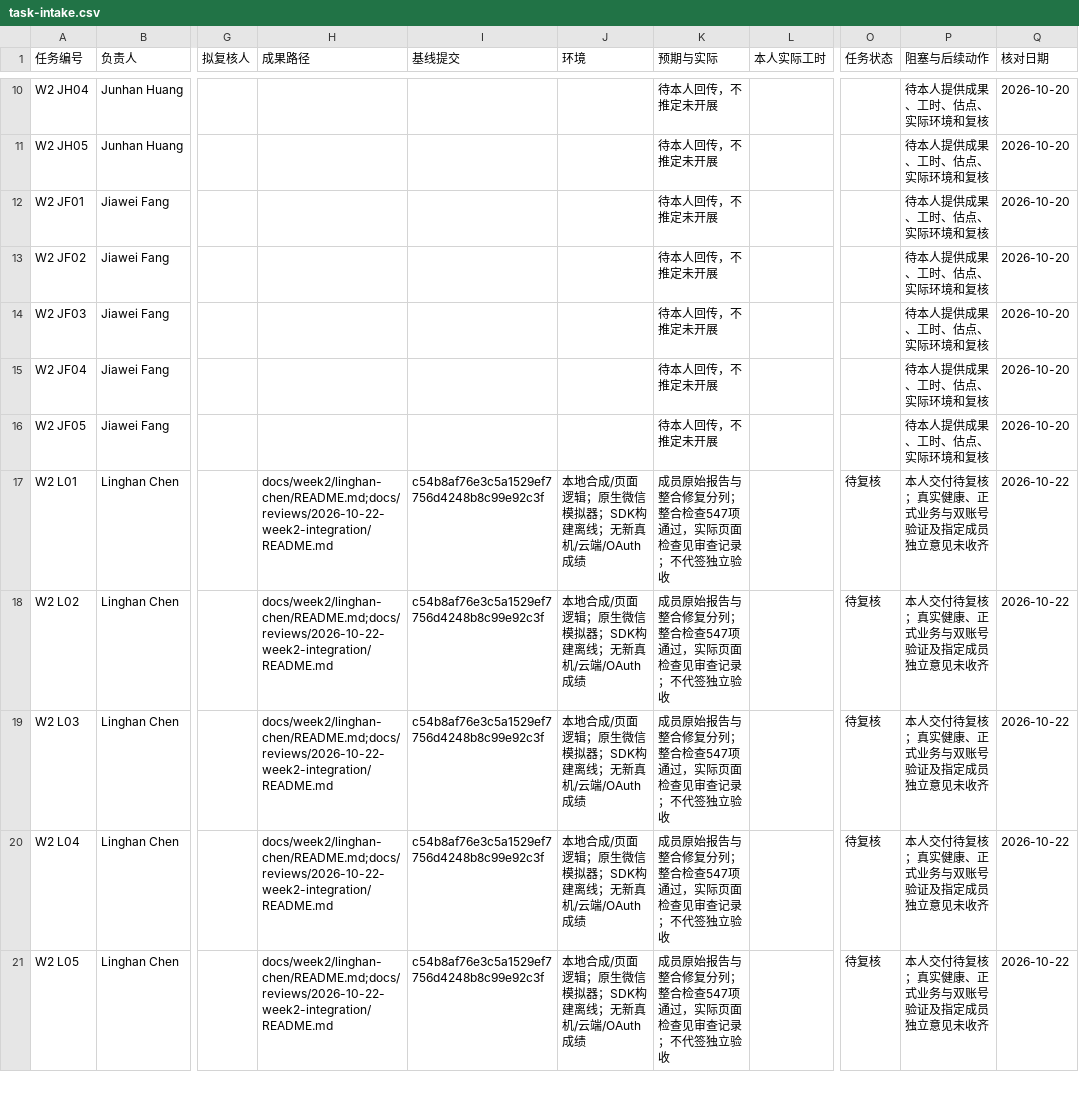
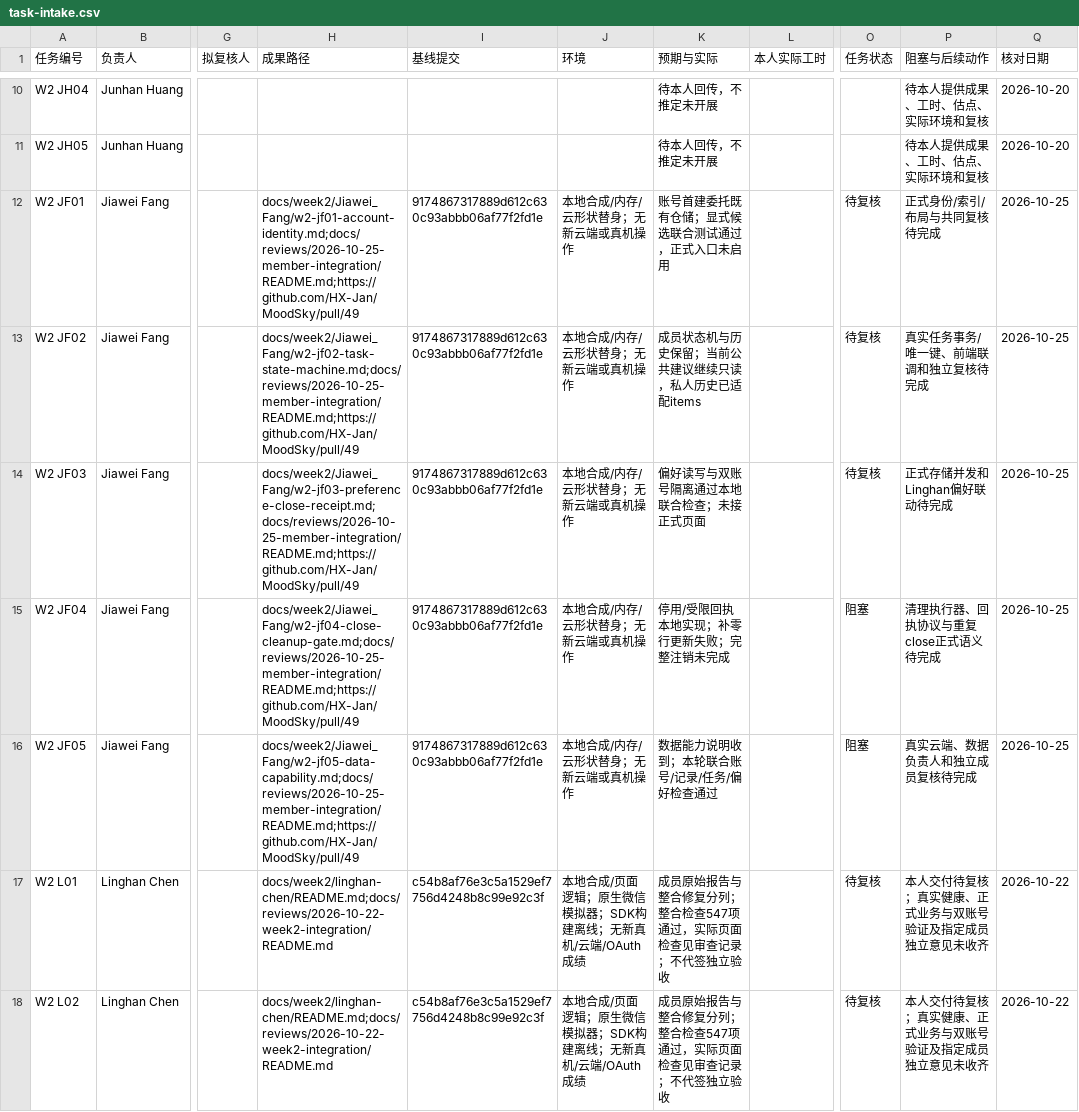
Before and after one commit to Fanny-126/MoodSky, a CSV file: docs/week2/xiang-hong/task-intake.csv, drawn as a sheet; only a part is shown, gaps mark what is left out; the shorter side is filled out with more unchanged rows; the diff names each change by its address in the sheet, - before the commit and + after, or states it on an @@ line.

Commit message:
feat(week2): Jiawei Fang 任务/偏好/账号入口后端（JF01–JF05） (#49)
* feat(account, tasks): 第二周 JF01–JF05 账号入口、任务状态机与偏好后端（Jiawei Fang）

- JF01 正式内部账号解析：可信 OPENID → accounts，首次创建、唯一键冲突回查、停用门禁；index.js 接线
- JF02 任务四接口与状态机：suggestions/quickChoice/transition/history，requestId 幂等、终态冲突、游标分页
- JF03 account.preferences：P1 get/set，默认值、字段白名单、跨账号隔离、字段级写入
- JF04 account.close 幂等停用 + cleanup_jobs 入口；cleanupStatus 受限回执读取（HMAC、job 绑定、过期、无密钥 fail closed）
- JF05 数据能力交付与导出字段投影；清理执行器不在本提交范围
- router.js 增加可选 domainOverrides 参数（默认行为不变），供入口注入 store 化的域处理器
- 新增 76 项测试（合计 306 项），npm run check 全绿
- 文档：docs/week2/Jiawei_Fang 五份任务记录 + 索引 + PR 说明；独立复审与修复复核报告

阻塞（均如实登记）：真实云唯一键并发、CLOUD_RECEIPT_SECRET、清理执行器、联合复核 X05—X12、本人实际工时

* refactor(wiring): 对齐上游 domainHandlers seam，标注与 W2 集成重叠

* docs: 更新 rebase 到 de4ed97 后的验证口径与合并方案

* feat(identity): 支持账号首建委托上游 repository（打包入口暂不启用）

* docs: 修正推送状态与版本号（已推送 week2/jiawei-fang）

* docs: 分支状态改为 HEAD 自引用，避免提交号过期

* fix(integration): keep member account and task services opt-in

---------

Co-authored-by: Karl-syst3m <Karl-syst3m@users.noreply.github.com>
Co-authored-by: HX-Jan <319336175+HX-Jan@users.noreply.github.com>

```diff
--- a/docs/week2/xiang-hong/task-intake.csv
+++ b/docs/week2/xiang-hong/task-intake.csv
-H12 (成果路径): (empty)
+H12 (成果路径): docs/week2/Jiawei_Fang/w2-jf01-account-identity.md;docs/reviews/2026-10-25-member-integration/README.md;https://github.com/HX-Jan/MoodSky/pull/49
-I12:I16 (基线提交): (empty)
+I12:I16 (基线提交): 9174867317889d612c630c93abbb06af77f2fd1e
-J12:J16 (环境): (empty)
+J12:J16 (环境): 本地合成/内存/云形状替身；无新云端或真机操作
-K12 (预期与实际): 待本人回传，不推定未开展
+K12 (预期与实际): 账号首建委托既有仓储；显式候选联合测试通过，正式入口未启用
-O12:O14 (任务状态): (empty)
+O12:O14 (任务状态): 待复核
-P12 (阻塞与后续动作): 待本人提供成果、工时、估点、实际环境和复核
+P12 (阻塞与后续动作): 正式身份/索引/布局与共同复核待完成
-Q12:Q16 (核对日期): 2026-10-20
+Q12:Q16 (核对日期): 2026-10-25
-H13 (成果路径): (empty)
+H13 (成果路径): docs/week2/Jiawei_Fang/w2-jf02-task-state-machine.md;docs/reviews/2026-10-25-member-integration/README.md;https://github.com/HX-Jan/MoodSky/pull/49
-K13 (预期与实际): 待本人回传，不推定未开展
+K13 (预期与实际): 成员状态机与历史保留；当前公共建议继续只读，私人历史已适配items
-P13 (阻塞与后续动作): 待本人提供成果、工时、估点、实际环境和复核
+P13 (阻塞与后续动作): 真实任务事务/唯一键、前端联调和独立复核待完成
-H14 (成果路径): (empty)
+H14 (成果路径): docs/week2/Jiawei_Fang/w2-jf03-preference-close-receipt.md;docs/reviews/2026-10-25-member-integration/README.md;https://github.com/HX-Jan/MoodSky/pull/49
-K14 (预期与实际): 待本人回传，不推定未开展
+K14 (预期与实际): 偏好读写与双账号隔离通过本地联合检查；未接正式页面
-P14 (阻塞与后续动作): 待本人提供成果、工时、估点、实际环境和复核
+P14 (阻塞与后续动作): 正式存储并发和Linghan偏好联动待完成
-H15 (成果路径): (empty)
+H15 (成果路径): docs/week2/Jiawei_Fang/w2-jf04-close-cleanup-gate.md;docs/reviews/2026-10-25-member-integration/README.md;https://github.com/HX-Jan/MoodSky/pull/49
-K15 (预期与实际): 待本人回传，不推定未开展
+K15 (预期与实际): 停用/受限回执本地实现；补零行更新失败；完整注销未完成
-O15:O16 (任务状态): (empty)
+O15:O16 (任务状态): 阻塞
-P15 (阻塞与后续动作): 待本人提供成果、工时、估点、实际环境和复核
+P15 (阻塞与后续动作): 清理执行器、回执协议与重复close正式语义待完成
-H16 (成果路径): (empty)
+H16 (成果路径): docs/week2/Jiawei_Fang/w2-jf05-data-capability.md;docs/reviews/2026-10-25-member-integration/README.md;https://github.com/HX-Jan/MoodSky/pull/49
-K16 (预期与实际): 待本人回传，不推定未开展
+K16 (预期与实际): 数据能力说明收到；本轮联合账号/记录/任务/偏好检查通过
-P16 (阻塞与后续动作): 待本人提供成果、工时、估点、实际环境和复核
+P16 (阻塞与后续动作): 真实云端、数据负责人和独立成员复核待完成
```
Also changed, not shown: 31 other files.
